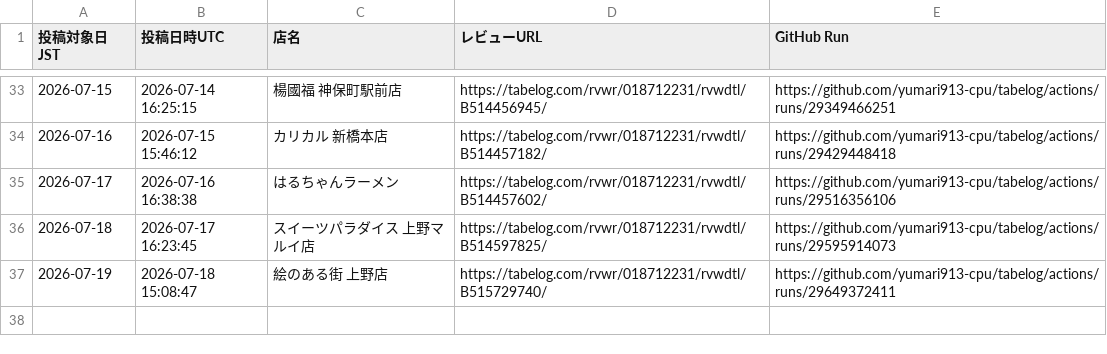
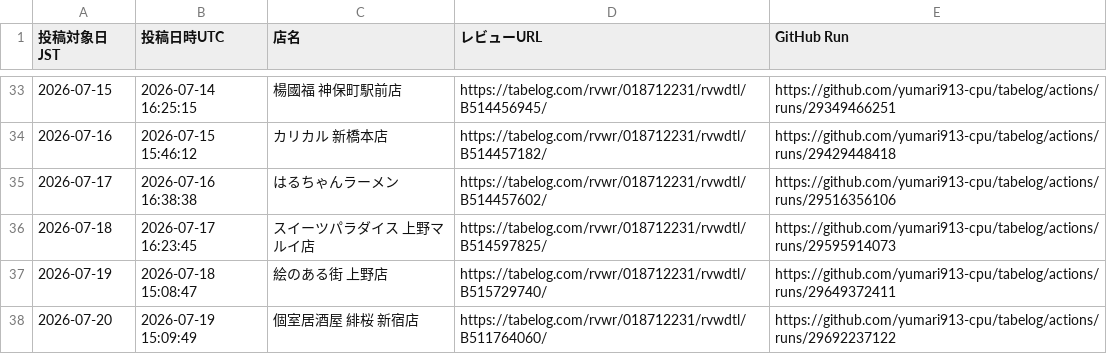
Before and after one commit to yumari913-cpu/tabelog, a CSV file: posted_review_urls.csv, drawn as a sheet; only a part is shown, gaps mark what is left out; the diff names each change by its address in the sheet, - before the commit and + after, or states it on an @@ line.

```diff
--- a/posted_review_urls.csv
+++ b/posted_review_urls.csv
+row 38: 2026-07-20 | 2026-07-19 15:09:49 | 個室居酒屋 緋桜 新宿店 | https://tabelog.com/rvwr/018712231/rvwdtl/B511764060/ | https://github.com/yumari913-cpu/tabelog/actions/runs/29692237122
```
